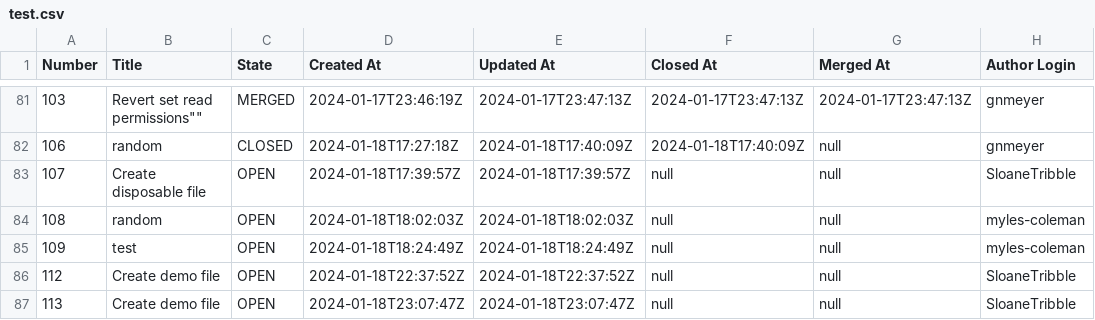
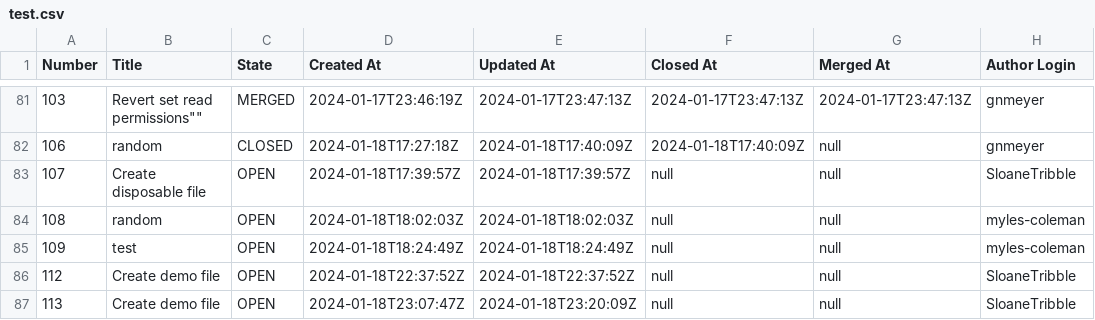
Before and after one commit to engaging-finches/demo-pr-data, a CSV file: test.csv, drawn as a sheet; only a part is shown, gaps mark what is left out.

Commit message:
Update README

```diff
--- a/test.csv
+++ b/test.csv
@@ -86,2 +86,2 @@ Number,Title,State,Created At,Updated At,Closed At,Merged At,Author Login
 112,"Create demo file",OPEN,"2024-01-18T22:37:52Z","2024-01-18T22:37:52Z",null,null,"SloaneTribble"
-113,"Create demo file",OPEN,"2024-01-18T23:07:47Z","2024-01-18T23:07:47Z",null,null,"SloaneTribble"
+113,"Create demo file",OPEN,"2024-01-18T23:07:47Z","2024-01-18T23:20:09Z",null,null,"SloaneTribble"
```
